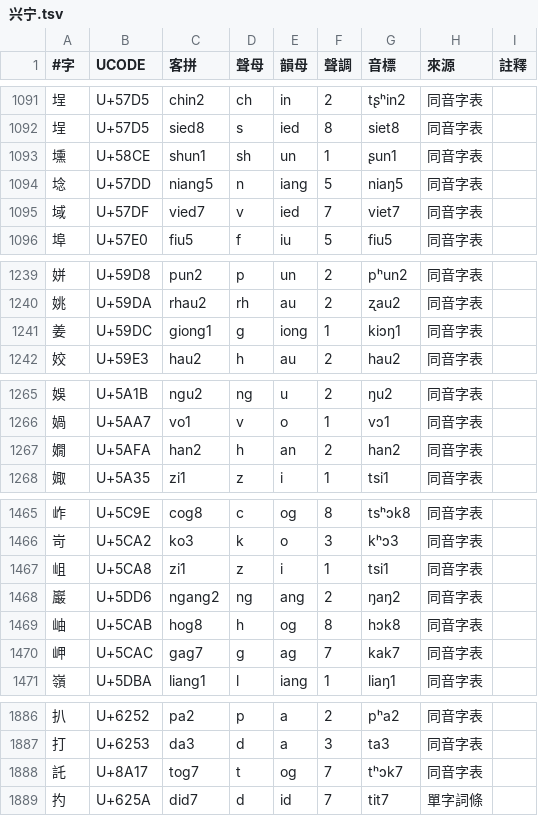
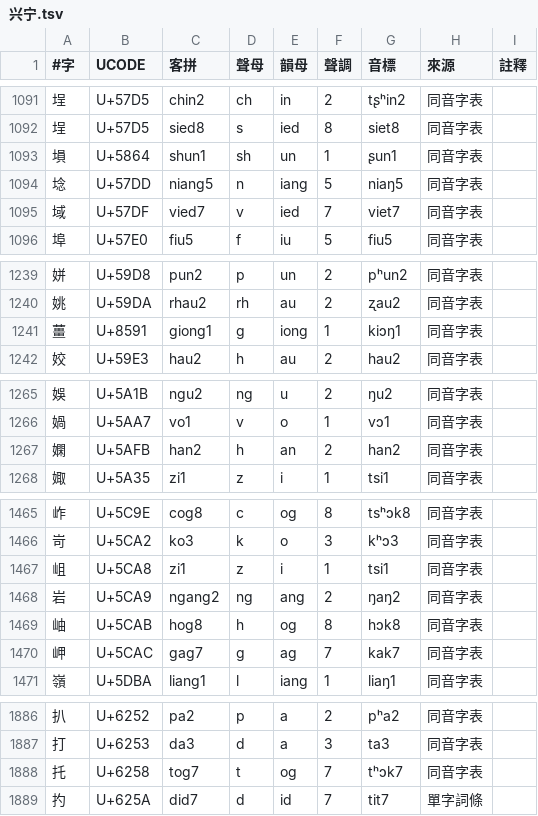
Before and after one commit to HakkaCL/Hakka-Char-Tables, a TSV file: data/xingning/兴宁.tsv, drawn as a sheet; only a part is shown, gaps mark what is left out; the diff covers the shown part only.

```diff
--- a/data/xingning/兴宁.tsv
+++ b/data/xingning/兴宁.tsv
@@ -1092,3 +1092,3 @@
 埕	U+57D5	sied8	s	ied	8	siet8	同音字表	
-壎	U+58CE	shun1	sh	un	1	ʂun1	同音字表	
+塤	U+5864	shun1	sh	un	1	ʂun1	同音字表	
 埝	U+57DD	niang5	n	iang	5	niaŋ5	同音字表	
@@ -1240,3 +1240,3 @@
 姚	U+59DA	rhau2	rh	au	2	ʐau2	同音字表	
-姜	U+59DC	giong1	g	iong	1	kiɔŋ1	同音字表	
+薑	U+8591	giong1	g	iong	1	kiɔŋ1	同音字表	
 姣	U+59E3	hau2	h	au	2	hau2	同音字表	
@@ -1266,3 +1266,3 @@
 媧	U+5AA7	vo1	v	o	1	vɔ1	同音字表	
-嫺	U+5AFA	han2	h	an	2	han2	同音字表	
+嫻	U+5AFB	han2	h	an	2	han2	同音字表	
 娵	U+5A35	zi1	z	i	1	tsi1	同音字表	
@@ -1467,3 +1467,3 @@
 岨	U+5CA8	zi1	z	i	1	tsi1	同音字表	
-巖	U+5DD6	ngang2	ng	ang	2	ŋaŋ2	同音字表	
+岩	U+5CA9	ngang2	ng	ang	2	ŋaŋ2	同音字表	
 岫	U+5CAB	hog8	h	og	8	hɔk8	同音字表	
@@ -1887,3 +1887,3 @@
 打	U+6253	da3	d	a	3	ta3	同音字表	
-託	U+8A17	tog7	t	og	7	tʰɔk7	同音字表	
+托	U+6258	tog7	t	og	7	tʰɔk7	同音字表	
 扚	U+625A	did7	d	id	7	tit7	單字詞條	
```
Also changed, not shown: 2 added rows, 1 removed row and 18 edited cells elsewhere in this file, data/changting/长汀.tsv, 3 other files.
